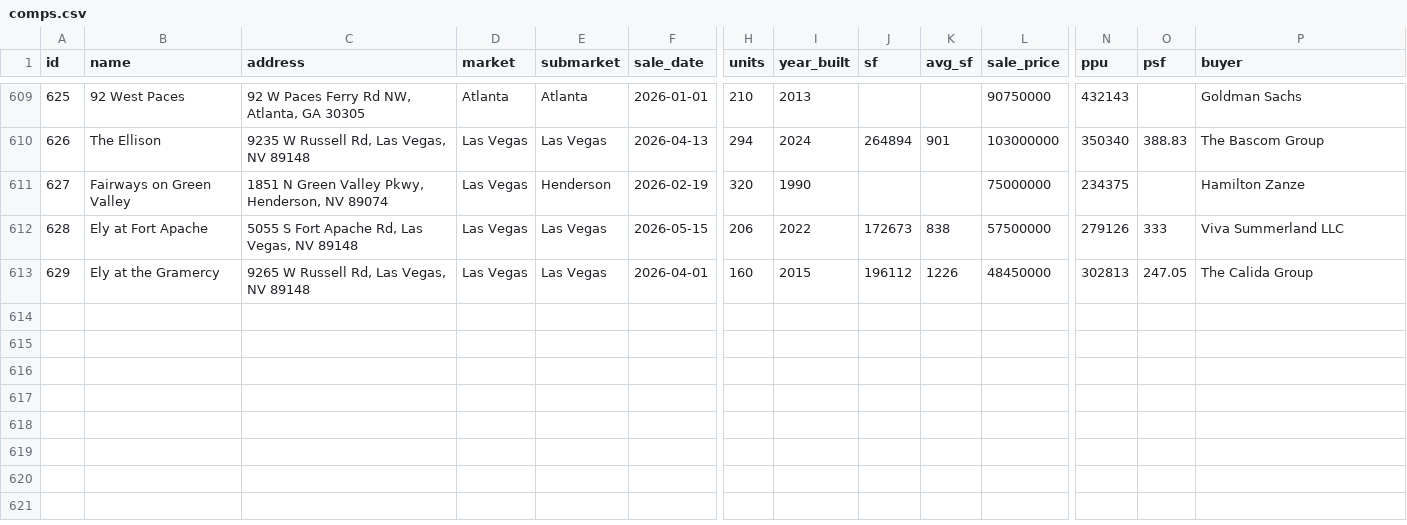
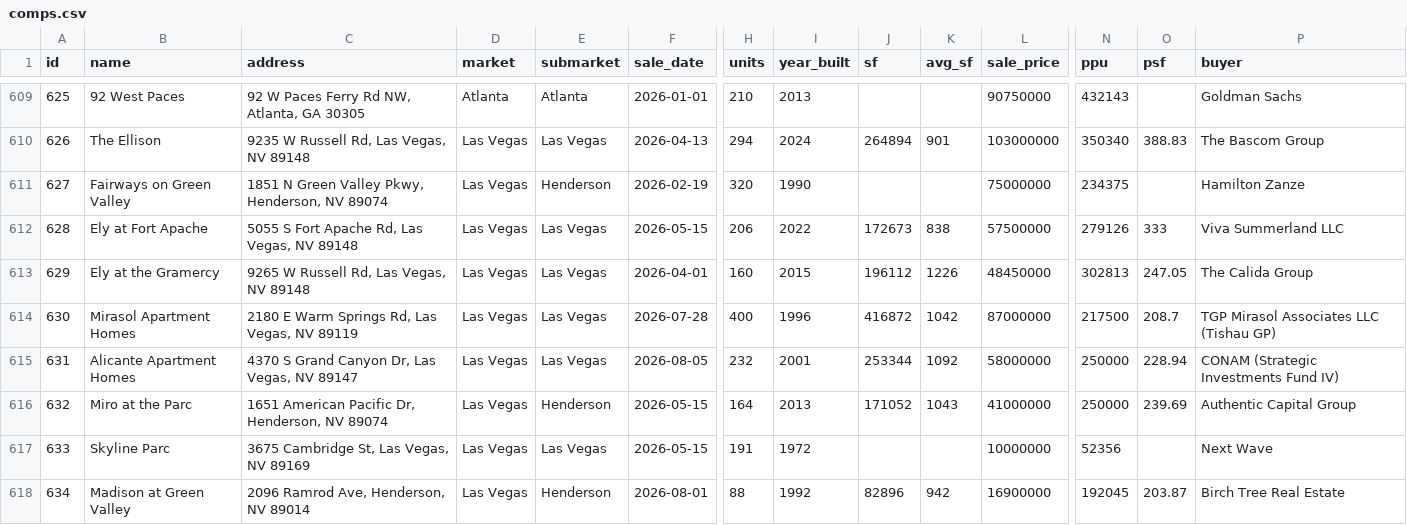
Before and after one commit to kevin1992-ui/salecomps, a CSV file: comps.csv, drawn as a sheet; only a part is shown, gaps mark what is left out; rows hold the shown columns only; the diff names each change by its address in the sheet, - before the commit and + after, or states it on an @@ line.

```diff
--- a/comps.csv
+++ b/comps.csv
+row 614: 630 | Mirasol Apartment Homes | 2180 E Warm Springs Rd, Las Vegas, NV 89119 | Las Vegas | Las Vegas | 2026-07-28 | 400 | 1996 | 416872 | 1042 | 87000000 | 217500 | 208.7 | TGP Mirasol Associates LLC (Tishau GP)
+row 615: 631 | Alicante Apartment Homes | 4370 S Grand Canyon Dr, Las Vegas, NV 89147 | Las Vegas | Las Vegas | 2026-08-05 | 232 | 2001 | 253344 | 1092 | 58000000 | 250000 | 228.94 | CONAM (Strategic Investments Fund IV)
+row 616: 632 | Miro at the Parc | 1651 American Pacific Dr, Henderson, NV 89074 | Las Vegas | Henderson | 2026-05-15 | 164 | 2013 | 171052 | 1043 | 41000000 | 250000 | 239.69 | Authentic Capital Group
+row 617: 633 | Skyline Parc | 3675 Cambridge St, Las Vegas, NV 89169 | Las Vegas | Las Vegas | 2026-05-15 | 191 | 1972 |  |  | 10000000 | 52356 |  | Next Wave
+row 618: 634 | Madison at Green Valley | 2096 Ramrod Ave, Henderson, NV 89014 | Las Vegas | Henderson | 2026-08-01 | 88 | 1992 | 82896 | 942 | 16900000 | 192045 | 203.87 | Birch Tree Real Estate
```
